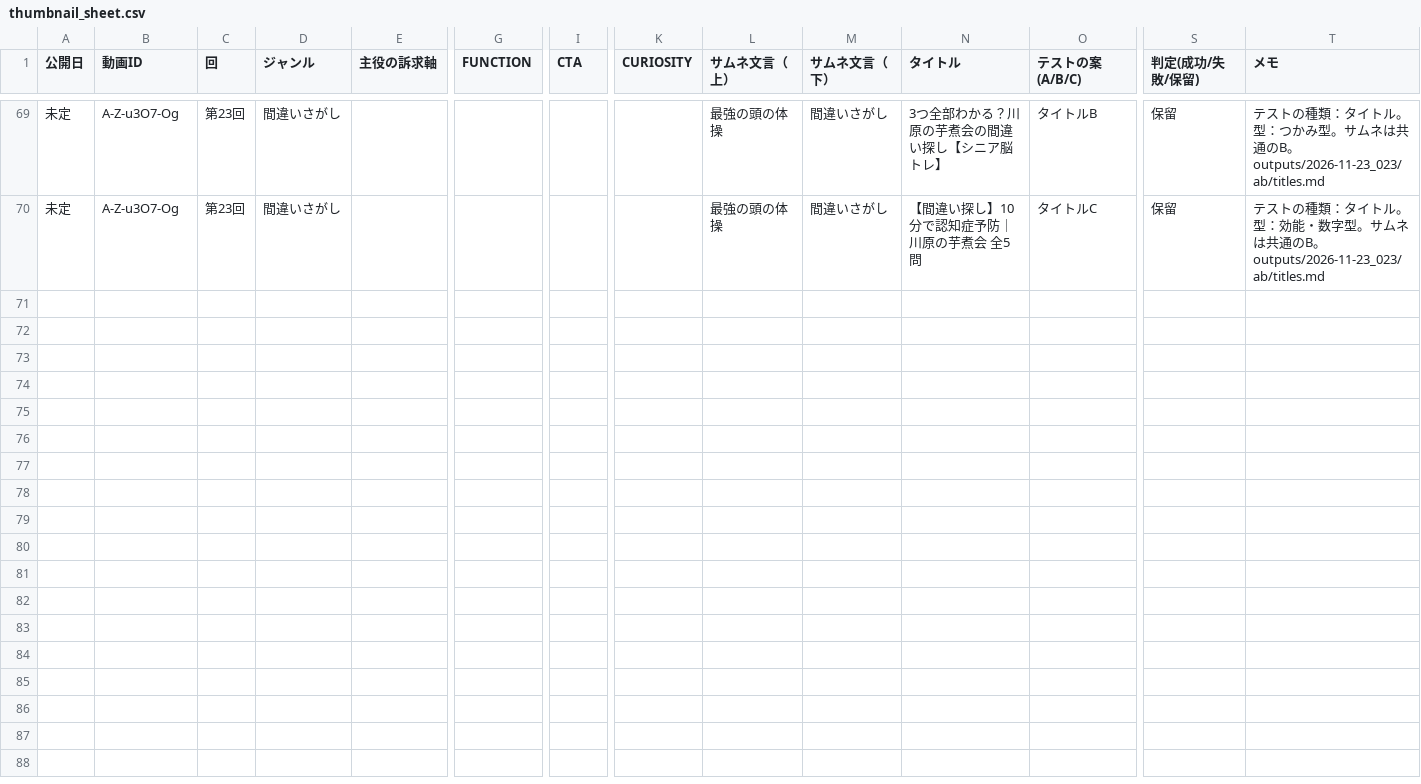
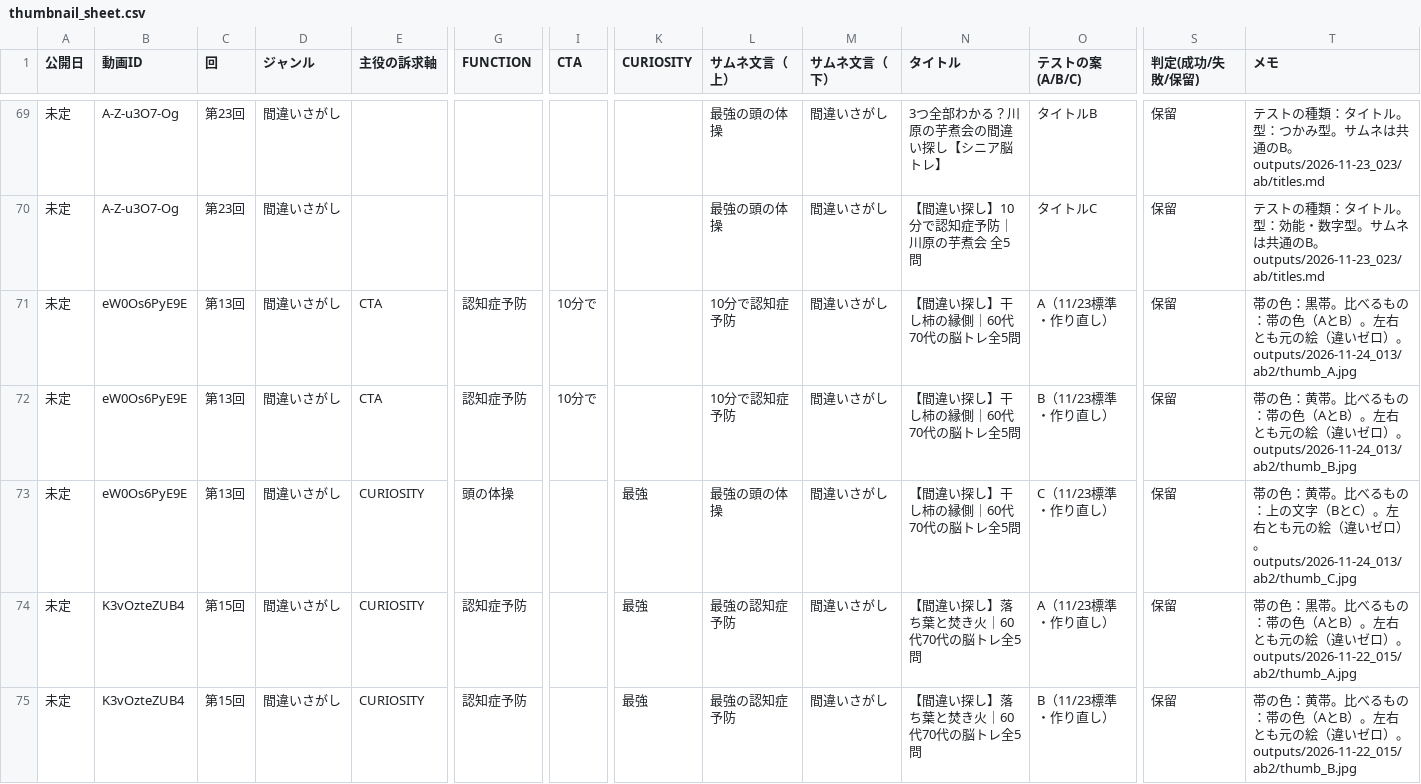
Before and after one commit to koyomi-noutore/koyomi-company, a CSV file: departments/analytics/thumbnail_sheet.csv, drawn as a sheet; only a part is shown, gaps mark what is left out; rows hold the shown columns only; the diff covers the shown part only; the diff names each change by its address in the sheet, - before the commit and + after, or states it on an @@ line.

```diff
--- a/departments/analytics/thumbnail_sheet.csv
+++ b/departments/analytics/thumbnail_sheet.csv
+row 71: 未定 | eW0Os6PyE9E | 第13回 | 間違いさがし | CTA | 認知症予防 | 10分で |  | 10分で認知症予防 | 間違いさがし | 【間違い探し】干し柿の縁側｜60代70代の脳トレ全5問 | A（11/23標準・作り直し） | 保留 | 帯の色：黒帯。比べるもの：帯の色（AとB）。左右とも元の絵（違いゼロ）。outputs/2026-11-24_013/ab2/thumb_A.jpg
+row 72: 未定 | eW0Os6PyE9E | 第13回 | 間違いさがし | CTA | 認知症予防 | 10分で |  | 10分で認知症予防 | 間違いさがし | 【間違い探し】干し柿の縁側｜60代70代の脳トレ全5問 | B（11/23標準・作り直し） | 保留 | 帯の色：黄帯。比べるもの：帯の色（AとB）。左右とも元の絵（違いゼロ）。outputs/2026-11-24_013/ab2/thumb_B.jpg
+row 73: 未定 | eW0Os6PyE9E | 第13回 | 間違いさがし | CURIOSITY | 頭の体操 |  | 最強 | 最強の頭の体操 | 間違いさがし | 【間違い探し】干し柿の縁側｜60代70代の脳トレ全5問 | C（11/23標準・作り直し） | 保留 | 帯の色：黄帯。比べるもの：上の文字（BとC）。左右とも元の絵（違いゼロ）。outputs/2026-11-24_013/ab2/thumb_C.jpg
+row 74: 未定 | K3vOzteZUB4 | 第15回 | 間違いさがし | CURIOSITY | 認知症予防 |  | 最強 | 最強の認知症予防 | 間違いさがし | 【間違い探し】落ち葉と焚き火｜60代70代の脳トレ全5問 | A（11/23標準・作り直し） | 保留 | 帯の色：黒帯。比べるもの：帯の色（AとB）。左右とも元の絵（違いゼロ）。outputs/2026-11-22_015/ab2/thumb_A.jpg
+row 75: 未定 | K3vOzteZUB4 | 第15回 | 間違いさがし | CURIOSITY | 認知症予防 |  | 最強 | 最強の認知症予防 | 間違いさがし | 【間違い探し】落ち葉と焚き火｜60代70代の脳トレ全5問 | B（11/23標準・作り直し） | 保留 | 帯の色：黄帯。比べるもの：帯の色（AとB）。左右とも元の絵（違いゼロ）。outputs/2026-11-22_015/ab2/thumb_B.jpg
```
Also changed, not shown: 4 added rows elsewhere in this file, 12 other files.
